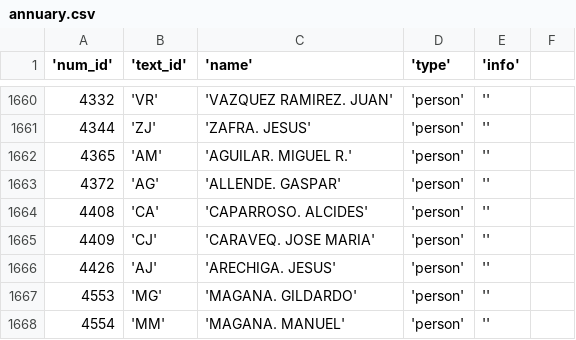
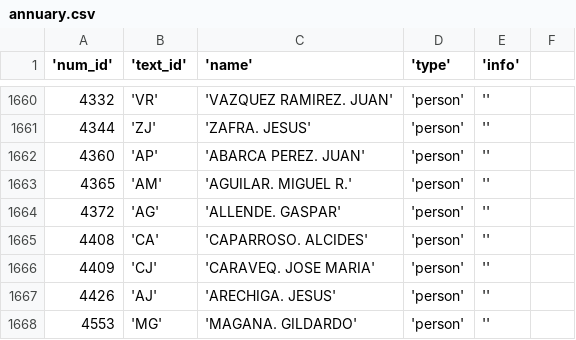
Before and after one commit to diegoMontesinos/xguerra-ocr, a CSV file: csv/annuary.csv, drawn as a sheet; only a part is shown, gaps mark what is left out; the shorter side is filled out with more unchanged rows.

Commit message:
changes in the annuary file?

```diff
--- a/csv/annuary.csv
+++ b/csv/annuary.csv
@@ -1661,2 +1661,3 @@
 4344,'ZJ','ZAFRA. JESUS','person',''
+4360,'AP','ABARCA PEREZ. JUAN','person',''
 4365,'AM','AGUILAR. MIGUEL R.','person',''
```
